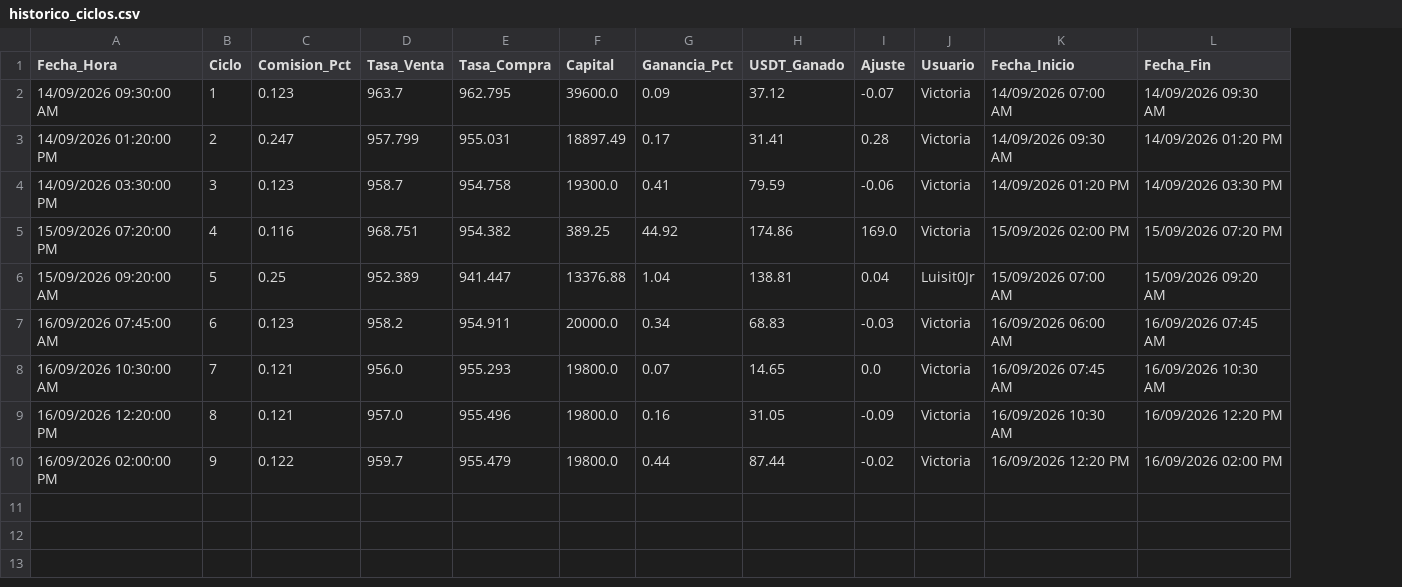
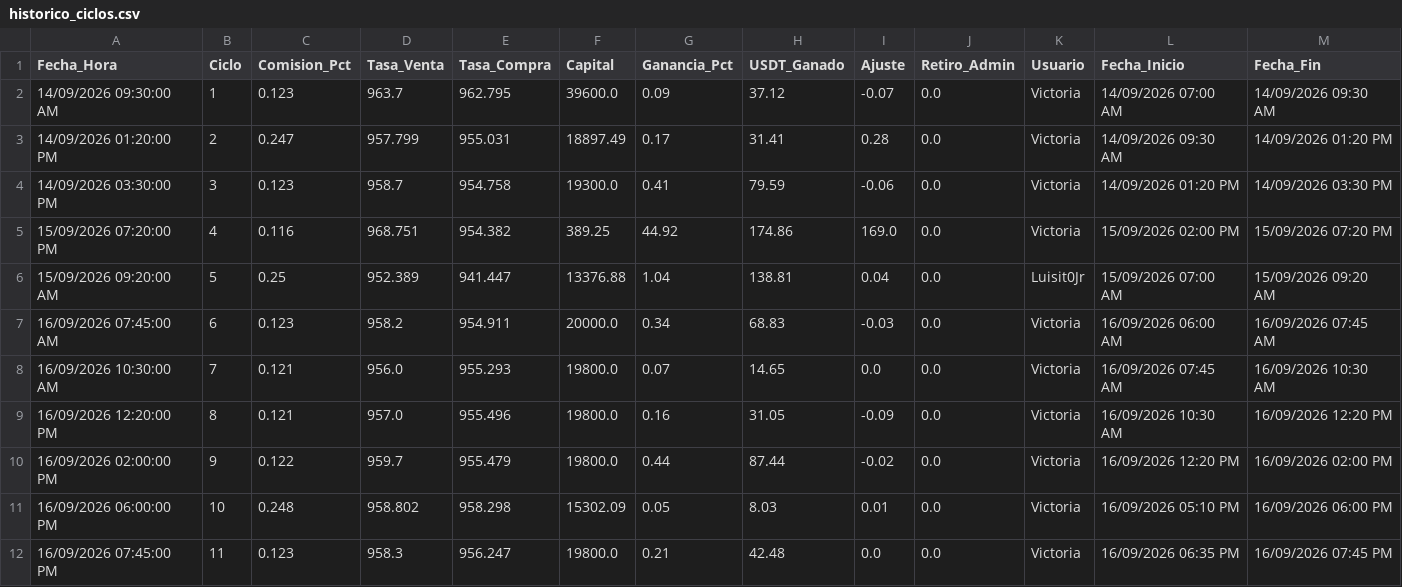
Before and after one commit to lulisforever-lang/VisorP2P, a CSV file: historico_ciclos.csv, drawn as a sheet; the diff names each change by its address in the sheet, - before the commit and + after, or states it on an @@ line.

```diff
--- a/historico_ciclos.csv
+++ b/historico_ciclos.csv
+column J (Retiro_Admin), rows 2-10: all 0.0
+row 11: 16/09/2026 06:00:00 PM | 10 | 0.248 | 958.802 | 958.298 | 15302.09 | 0.05 | 8.03 | 0.01 | 0.0 | Victoria | 16/09/2026 05:10 PM | 16/09/2026 06:00 PM
+row 12: 16/09/2026 07:45:00 PM | 11 | 0.123 | 958.3 | 956.247 | 19800.0 | 0.21 | 42.48 | 0.0 | 0.0 | Victoria | 16/09/2026 06:35 PM | 16/09/2026 07:45 PM
```
Also changed, not shown: 4 other files.
